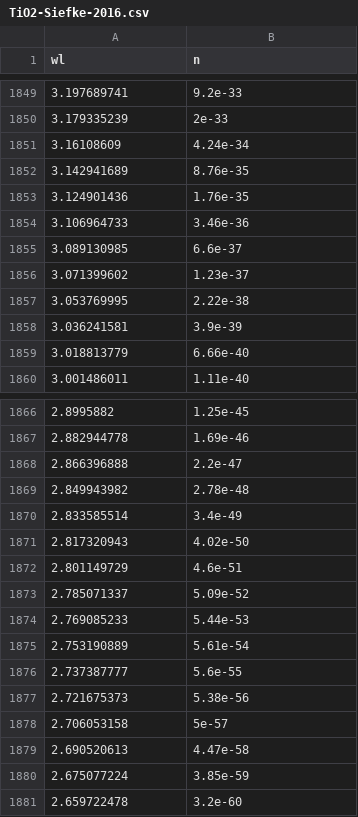
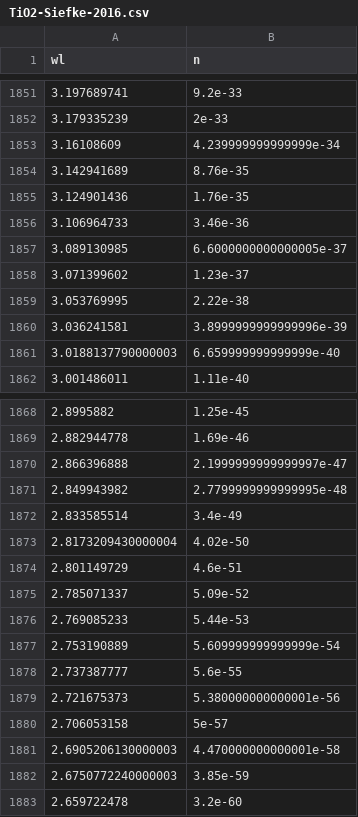
Before and after one commit to JaxLayerLumos/JaxLayerLumos, a CSV file: jaxlayerlumos/materials/TiO2-Siefke-2016.csv, drawn as a sheet; only a part is shown, gaps mark what is left out; removed rows and columns are numbered as before the commit, all else as after; the diff covers the shown part only; the diff names each change by its address in the sheet, - before the commit and + after, or states it on an @@ line.

```diff
--- a/jaxlayerlumos/materials/TiO2-Siefke-2016.csv
+++ b/jaxlayerlumos/materials/TiO2-Siefke-2016.csv
-B1853 (n): 4.24e-34
+B1853 (n): 4.239999999999999e-34
-B1857 (n): 6.6e-37
+B1857 (n): 6.6000000000000005e-37
-B1860 (n): 3.9e-39
+B1860 (n): 3.8999999999999996e-39
-row 1859: 3.018813779 | 6.66e-40
+row 1861: 3.0188137790000003 | 6.659999999999999e-40
-B1870 (n): 2.2e-47
+B1870 (n): 2.1999999999999997e-47
-B1871 (n): 2.78e-48
+B1871 (n): 2.7799999999999995e-48
-A1873 (wl): 2.817320943
+A1873 (wl): 2.8173209430000004
-B1877 (n): 5.61e-54
+B1877 (n): 5.609999999999999e-54
-B1879 (n): 5.38e-56
+B1879 (n): 5.380000000000001e-56
-row 1879: 2.690520613 | 4.47e-58
-row 1880: 2.675077224 | 3.85e-59
+row 1881: 2.6905206130000003 | 4.470000000000001e-58
+row 1882: 2.6750772240000003 | 3.85e-59
```
Also changed, not shown: 4 added rows, 2 removed rows and 166 edited cells elsewhere in this file, jaxlayerlumos/materials/Mn-Querry-1987.csv, 40 other files.
